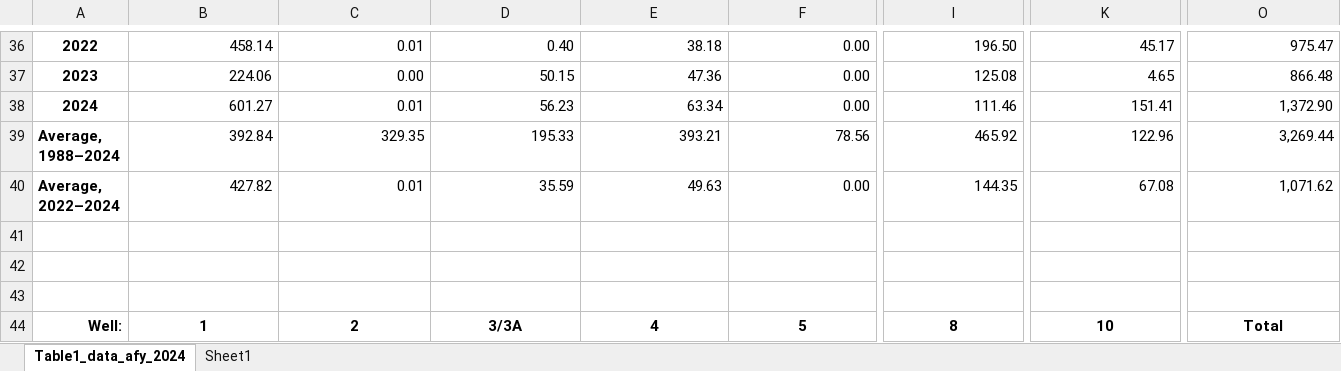
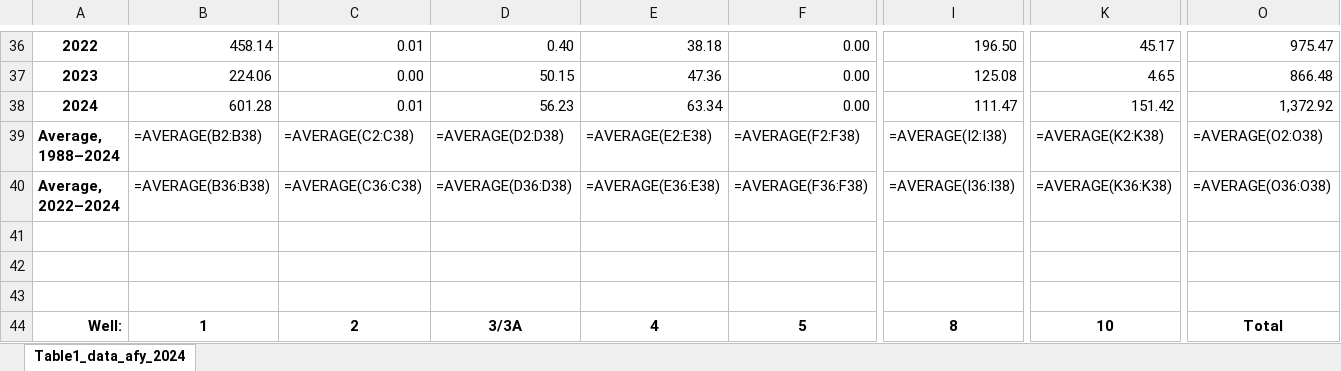
Before and after one commit to brad-wolaver-nmose/rg-santafe-buckman, an Excel workbook: buckman/validation/2024/expected_outputs/Table_1_expected.xlsx, sheet Table1_data_afy_2024, drawn as a sheet; only a part is shown, gaps mark what is left out; values as stored, in another font and other column widths than the file's, no borders; formulas without a stored value are shown as written; the diff covers the shown part only; the diff names each change by its address in the sheet, - before the commit and + after, or states it on an @@ line.

```diff
--- a/buckman/validation/2024/expected_outputs/Table_1_expected.xlsx (sheet Table1_data_afy_2024)
+++ b/buckman/validation/2024/expected_outputs/Table_1_expected.xlsx (sheet Table1_data_afy_2024)
-sheet tab: Sheet1
-B38: 601.27
+B38: 601.28
-I38: 111.46
+I38: 111.47
-K38: 151.41
+K38: 151.42
-O38: 1,372.90
+O38: 1,372.92
-B39: 392.84
+B39: =AVERAGE(B2:B38)
-C39: 329.35
+C39: =AVERAGE(C2:C38)
-D39: 195.33
+D39: =AVERAGE(D2:D38)
-E39: 393.21
+E39: =AVERAGE(E2:E38)
-F39: 78.56
+F39: =AVERAGE(F2:F38)
-I39: 465.92
+I39: =AVERAGE(I2:I38)
-K39: 122.96
+K39: =AVERAGE(K2:K38)
-O39: 3,269.44
+O39: =AVERAGE(O2:O38)
-B40: 427.82
+B40: =AVERAGE(B36:B38)
-C40: 0.01
+C40: =AVERAGE(C36:C38)
-D40: 35.59
+D40: =AVERAGE(D36:D38)
-E40: 49.63
+E40: =AVERAGE(E36:E38)
-F40: 0.00
+F40: =AVERAGE(F36:F38)
-I40: 144.35
+I40: =AVERAGE(I36:I38)
-K40: 67.08
+K40: =AVERAGE(K36:K38)
-O40: 1,071.62
+O40: =AVERAGE(O36:O38)
```
Also changed, not shown: 30 edited cells elsewhere in this sheet, buckman/output/depletion/TABLE_3_Rio_Pojoaque_Tesuque_2024.xlsx, buckman/output/depletion/TABLE_3_Rio_Pojoaque_Tesuque_2025.xlsx, 42 other files.
